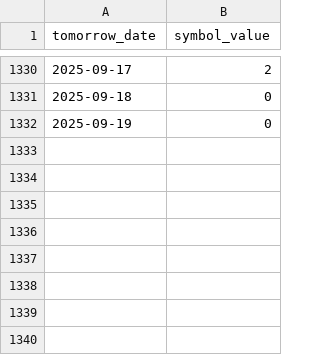
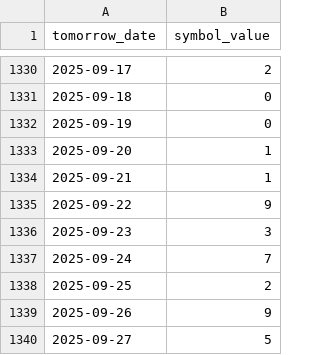
Before and after one commit to noi-techpark/opendatahub-elaborations, a CSV file: parking-forecast/src/data-meteo/meteo.csv, drawn as a sheet; only a part is shown, gaps mark what is left out.

```diff
--- a/parking-forecast/src/data-meteo/meteo.csv
+++ b/parking-forecast/src/data-meteo/meteo.csv
@@ -1332 +1332,9 @@ tomorrow_date,symbol_value
 "2025-09-19","0"
+"2025-09-20","1"
+"2025-09-21","1"
+"2025-09-22","9"
+"2025-09-23","3"
+"2025-09-24","7"
+"2025-09-25","2"
+"2025-09-26","9"
+"2025-09-27","5"
```
Also changed, not shown: 5 other files.
